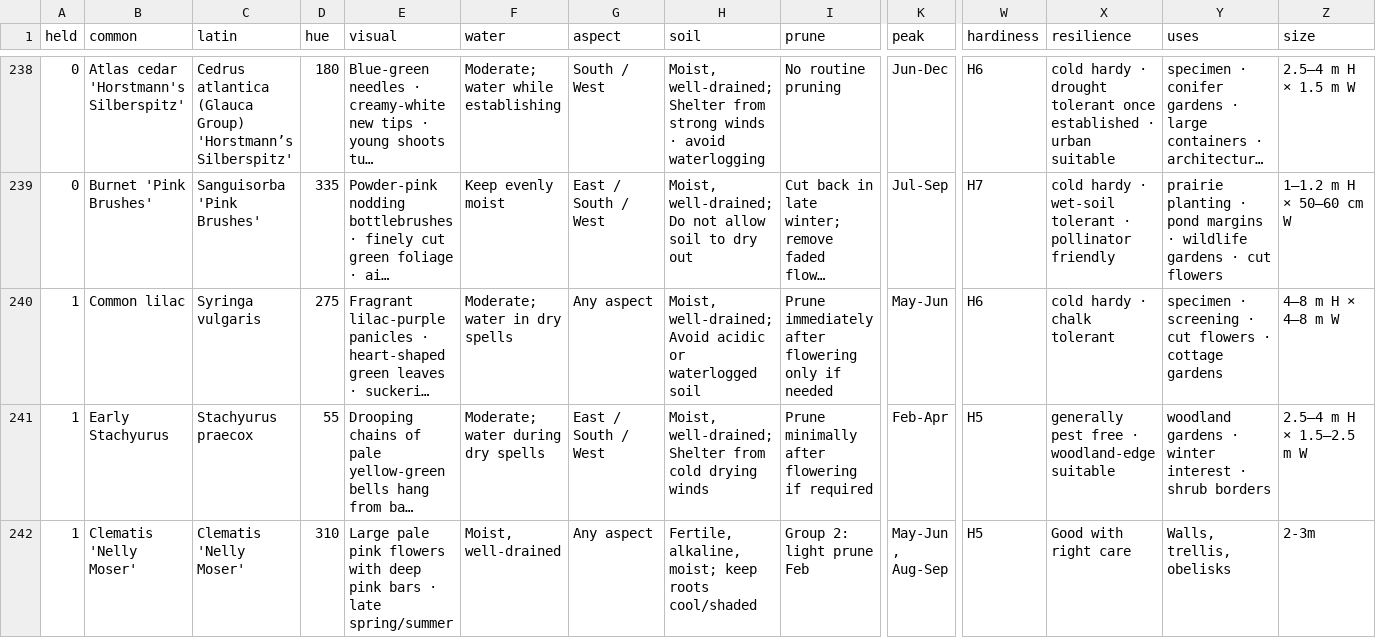
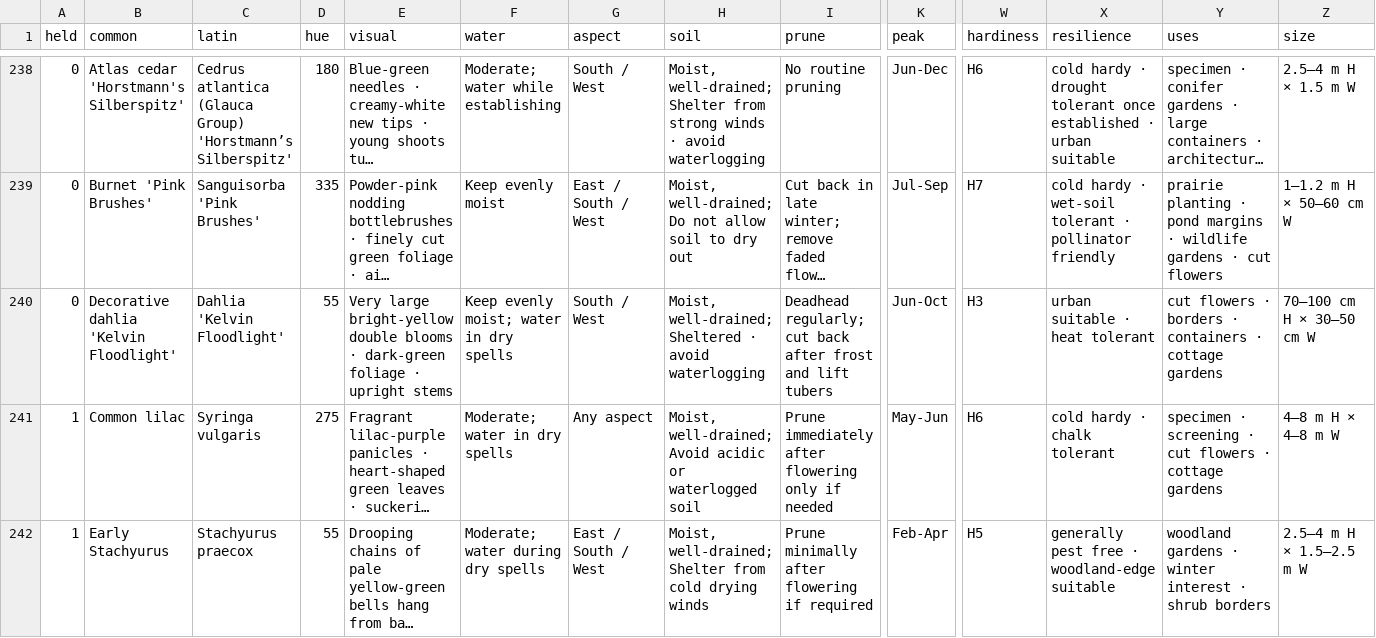
Before and after one commit to oscarhurman39-sys/Timber, a CSV file: plants.csv, drawn as a sheet; only a part is shown, gaps mark what is left out; the shorter side is filled out with more unchanged rows; long unchanged cells end in …; rows hold the shown columns only; the diff names each change by its address in the sheet, - before the commit and + after, or states it on an @@ line.

```diff
--- a/plants.csv
+++ b/plants.csv
+row 240: 0 | Decorative dahlia 'Kelvin Floodlight' | Dahlia 'Kelvin Floodlight' | 55 | Very large bright-yellow double blooms · dark-green foliage · upright stems | Keep evenly moist; water in dry spells | South / West | Moist, well-drained; Sheltered · avoid waterlogging | Deadhead regularly; cut back after frost and lift tubers | Jun-Oct | H3 | urban suitable · heat tolerant | cut flowers · borders · containers · cottage gardens | 70–100 cm H × 30–50 cm W
```
Also changed, not shown: 6 other files.
